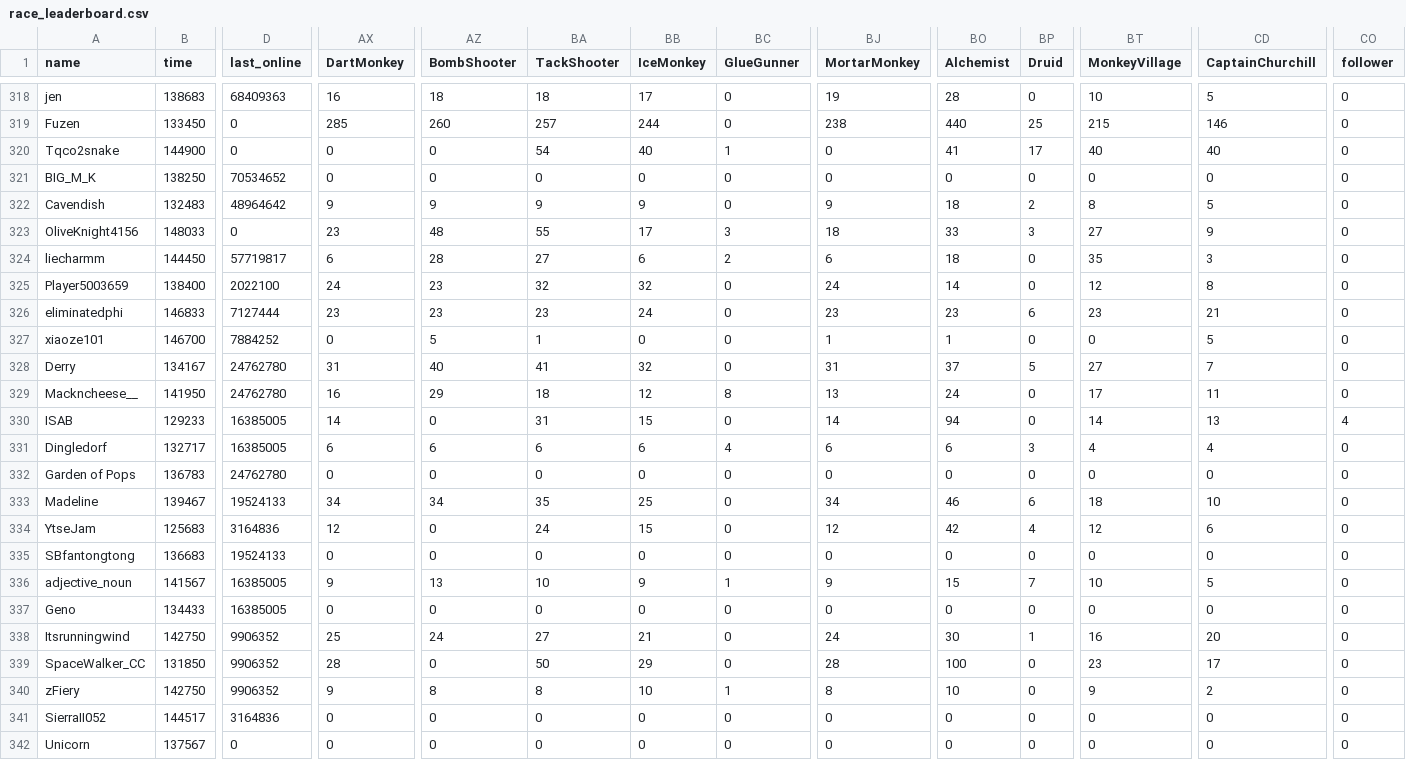
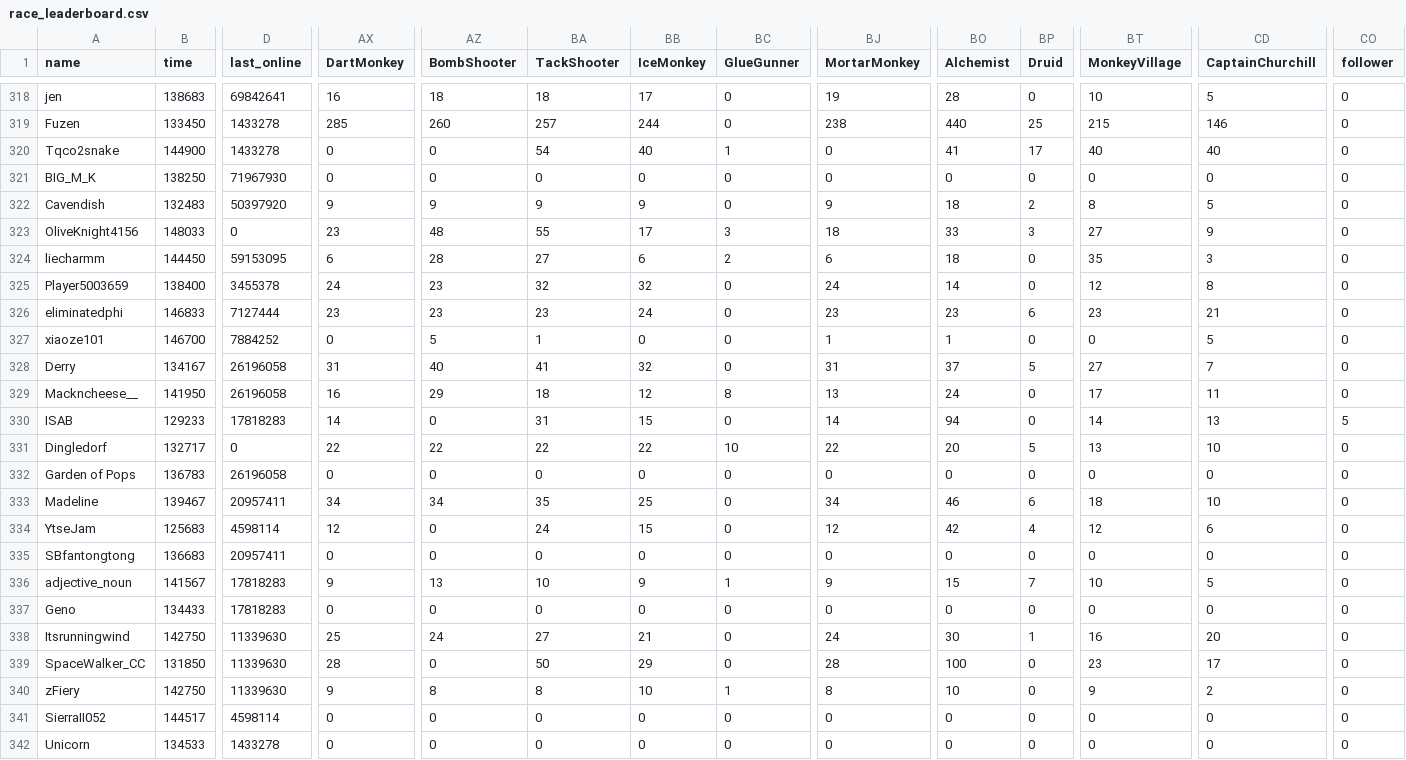
Before and after one commit to ducanup01/btd6race, a CSV file: race_leaderboard.csv, drawn as a sheet; only a part is shown, gaps mark what is left out; the diff covers the shown part only; the diff names each change by its address in the sheet, - before the commit and + after, or states it on an @@ line.

```diff
--- a/race_leaderboard.csv
+++ b/race_leaderboard.csv
-D318 (last_online): 68409363
+D318 (last_online): 69842641
-D319:D320 (last_online): 0
+D319:D320 (last_online): 1433278
-D321 (last_online): 70534652
+D321 (last_online): 71967930
-D322 (last_online): 48964642
+D322 (last_online): 50397920
-D324 (last_online): 57719817
+D324 (last_online): 59153095
-D325 (last_online): 2022100
+D325 (last_online): 3455378
-D328:D329 (last_online): 24762780
+D328:D329 (last_online): 26196058
-D330 (last_online): 16385005
+D330 (last_online): 17818283
-CO330 (follower): 4
+CO330 (follower): 5
-D331 (last_online): 16385005
+D331 (last_online): 0
-AX331 (DartMonkey): 6
+AX331 (DartMonkey): 22
-AZ331 (BombShooter): 6
+AZ331 (BombShooter): 22
-BA331 (TackShooter): 6
+BA331 (TackShooter): 22
-BB331 (IceMonkey): 6
+BB331 (IceMonkey): 22
-BC331 (GlueGunner): 4
+BC331 (GlueGunner): 10
-BJ331 (MortarMonkey): 6
+BJ331 (MortarMonkey): 22
-BO331 (Alchemist): 6
+BO331 (Alchemist): 20
-BP331 (Druid): 3
+BP331 (Druid): 5
-BT331 (MonkeyVillage): 4
+BT331 (MonkeyVillage): 13
-CD331 (CaptainChurchill): 4
+CD331 (CaptainChurchill): 10
-D332 (last_online): 24762780
+D332 (last_online): 26196058
-D333 (last_online): 19524133
+D333 (last_online): 20957411
-D334 (last_online): 3164836
+D334 (last_online): 4598114
-D335 (last_online): 19524133
+D335 (last_online): 20957411
-D336:D337 (last_online): 16385005
+D336:D337 (last_online): 17818283
-D338:D340 (last_online): 9906352
+D338:D340 (last_online): 11339630
-D341 (last_online): 3164836
+D341 (last_online): 4598114
-B342 (time): 137567
+B342 (time): 134533
-D342 (last_online): 0
+D342 (last_online): 1433278
```
Also changed, not shown: 152 edited cells elsewhere in this file.
